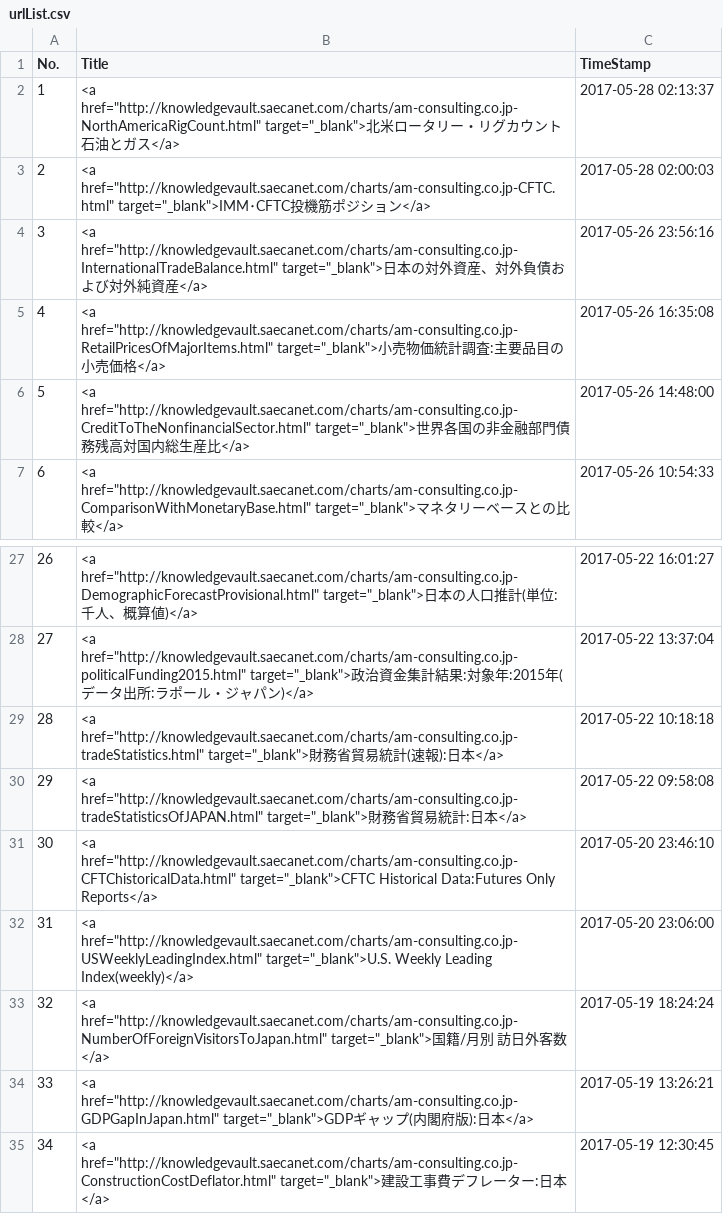
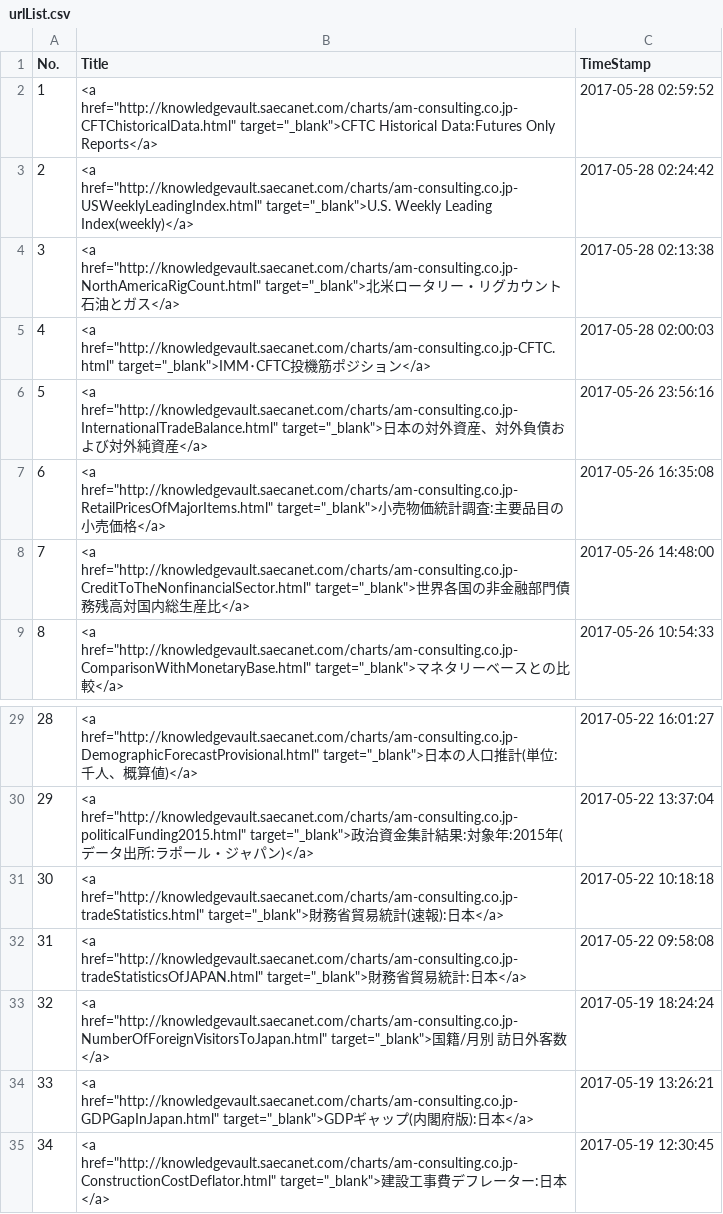
Before and after one commit to am-consulting/am-consulting.github.io, a CSV file: csv/urlList.csv, drawn as a sheet; only a part is shown, gaps mark what is left out; removed rows and columns are numbered as before the commit, all else as after; the diff names each change by its address in the sheet, - before the commit and + after, or states it on an @@ line.

```diff
--- a/csv/urlList.csv
+++ b/csv/urlList.csv
+row 2: 1 | <a href="http://knowledgevault.saecanet.com/charts/am-consulting.co.jp-CFTChistoricalData.html" target="_blank">CFTC Historical Data:Futures Only Reports</a> | 2017-05-28 02:59:52
+row 3: 2 | <a href="http://knowledgevault.saecanet.com/charts/am-consulting.co.jp-USWeeklyLeadingIndex.html" target="_blank">U.S. Weekly Leading Index(weekly)</a> | 2017-05-28 02:24:42
@@ column A (No.) renumbered between rows 4 and 32 @@
-C4 (TimeStamp): 2017-05-28 02:13:37
+C4 (TimeStamp): 2017-05-28 02:13:38
-row 31: 30 | <a href="http://knowledgevault.saecanet.com/charts/am-consulting.co.jp-CFTChistoricalData.html" target="_blank">CFTC Historical Data:Futures Only Reports</a> | 2017-05-20 23:46:10
-row 32: 31 | <a href="http://knowledgevault.saecanet.com/charts/am-consulting.co.jp-USWeeklyLeadingIndex.html" target="_blank">U.S. Weekly Leading Index(weekly)</a> | 2017-05-20 23:06:00
```
Also changed, not shown: 5 other files.
